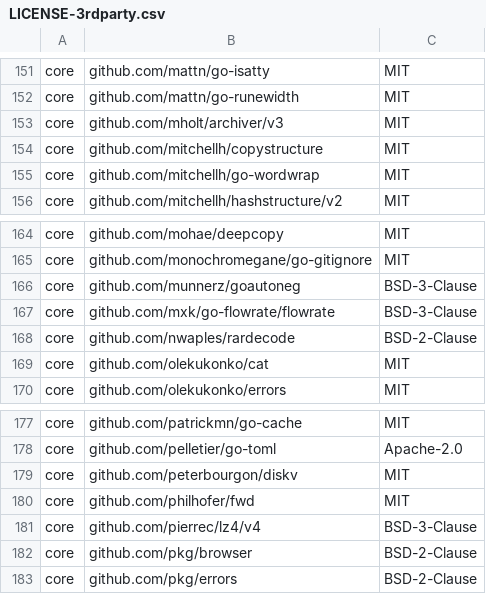
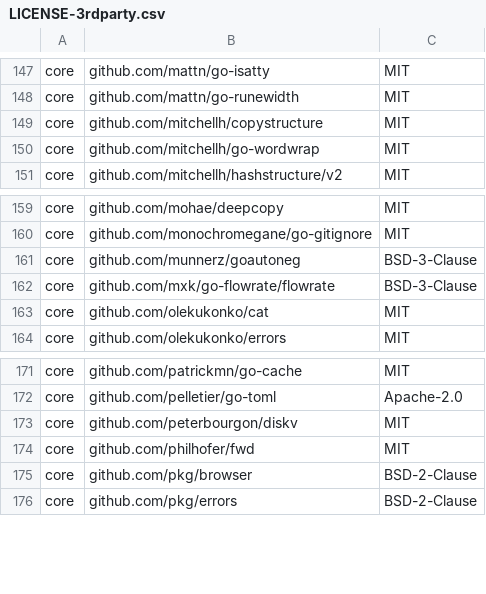
Before and after one commit to DataDog/datadog-operator, a CSV file: LICENSE-3rdparty.csv, drawn as a sheet; only a part is shown, gaps mark what is left out; the diff covers the shown part only.

```diff
--- a/LICENSE-3rdparty.csv
+++ b/LICENSE-3rdparty.csv
@@ -152,3 +148,2 @@ core,github.com/mattn/go-isatty,MIT
 core,github.com/mattn/go-runewidth,MIT
-core,github.com/mholt/archiver/v3,MIT
 core,github.com/mitchellh/copystructure,MIT
@@ -167,3 +162,2 @@ core,github.com/munnerz/goautoneg,BSD-3-Clause
 core,github.com/mxk/go-flowrate/flowrate,BSD-3-Clause
-core,github.com/nwaples/rardecode,BSD-2-Clause
 core,github.com/olekukonko/cat,MIT
@@ -180,3 +174,2 @@ core,github.com/peterbourgon/diskv,MIT
 core,github.com/philhofer/fwd,MIT
-core,github.com/pierrec/lz4/v4,BSD-3-Clause
 core,github.com/pkg/browser,BSD-2-Clause
```
Also changed, not shown: 6 removed rows elsewhere in this file, 5 other files.
